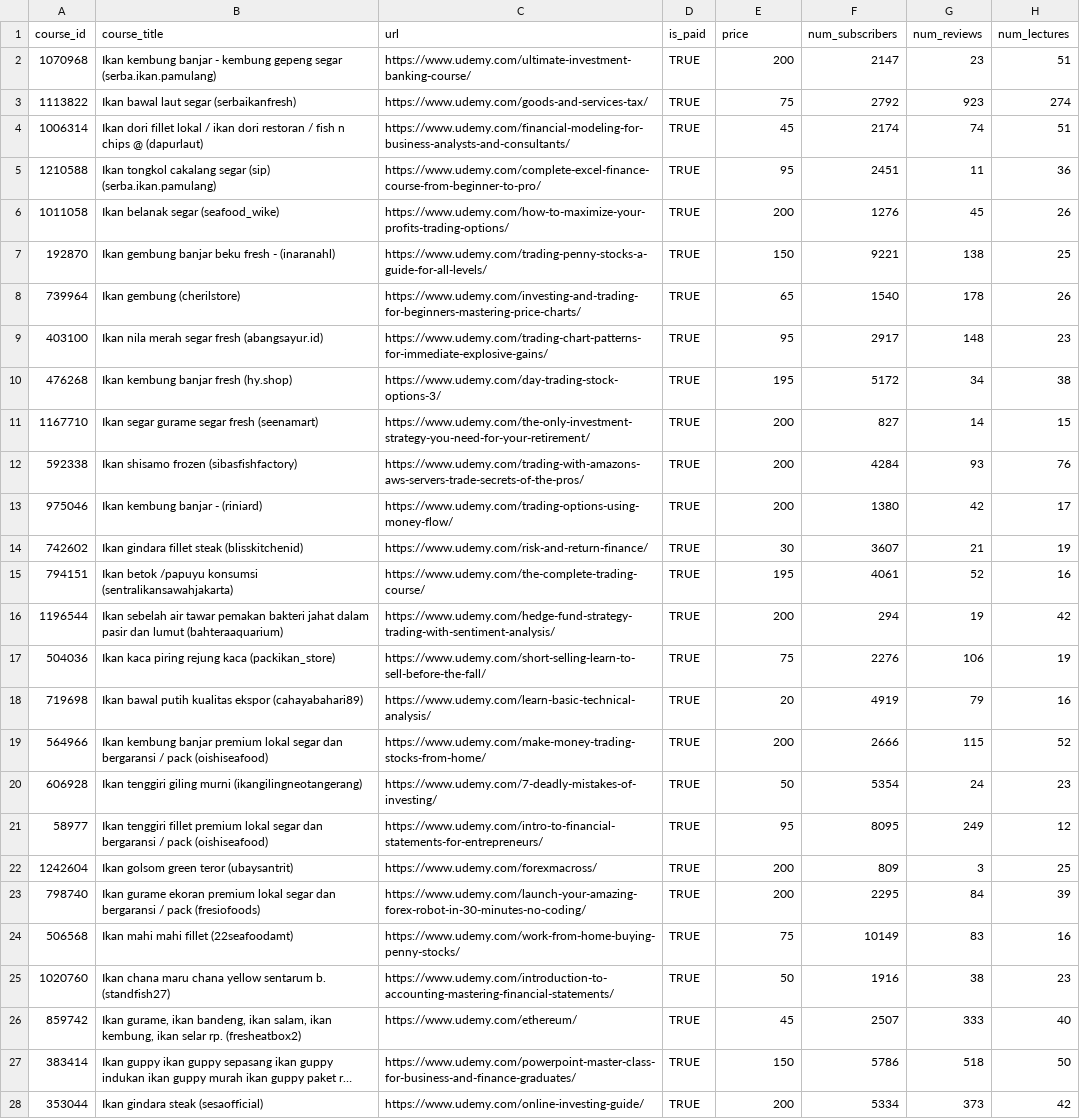
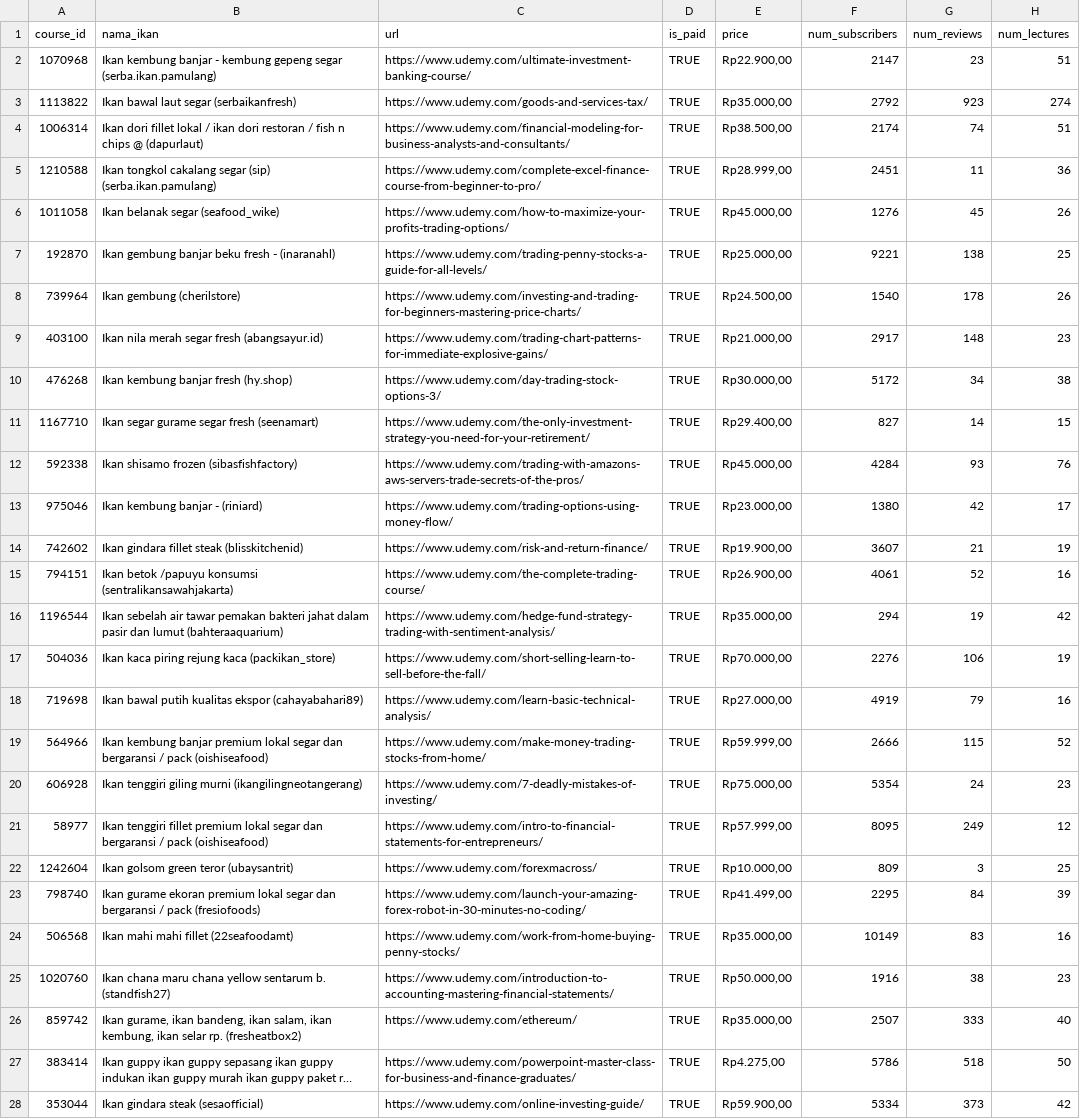
Before and after one commit to AdiSyahadi/fish-reco, a CSV file: data/udemy_course_data.csv, drawn as a sheet; only a part is shown; long unchanged cells end in …; the diff covers the shown part only; the diff names each change by its address in the sheet, - before the commit and + after, or states it on an @@ line.

Commit message:
Add files via upload

```diff
--- a/data/udemy_course_data.csv
+++ b/data/udemy_course_data.csv
-B1: course_title
+B1: nama_ikan
-E2 (price): 200
+E2 (price): Rp22.900,00
-E3 (price): 75
+E3 (price): Rp35.000,00
-E4 (price): 45
+E4 (price): Rp38.500,00
-E5 (price): 95
+E5 (price): Rp28.999,00
-E6 (price): 200
+E6 (price): Rp45.000,00
-E7 (price): 150
+E7 (price): Rp25.000,00
-E8 (price): 65
+E8 (price): Rp24.500,00
-E9 (price): 95
+E9 (price): Rp21.000,00
-E10 (price): 195
+E10 (price): Rp30.000,00
-E11 (price): 200
+E11 (price): Rp29.400,00
-E12 (price): 200
+E12 (price): Rp45.000,00
-E13 (price): 200
+E13 (price): Rp23.000,00
-E14 (price): 30
+E14 (price): Rp19.900,00
-E15 (price): 195
+E15 (price): Rp26.900,00
-E16 (price): 200
+E16 (price): Rp35.000,00
-E17 (price): 75
+E17 (price): Rp70.000,00
-E18 (price): 20
+E18 (price): Rp27.000,00
-E19 (price): 200
+E19 (price): Rp59.999,00
-E20 (price): 50
+E20 (price): Rp75.000,00
-E21 (price): 95
+E21 (price): Rp57.999,00
-E22 (price): 200
+E22 (price): Rp10.000,00
-E23 (price): 200
+E23 (price): Rp41.499,00
-E24 (price): 75
+E24 (price): Rp35.000,00
-E25 (price): 50
+E25 (price): Rp50.000,00
-E26 (price): 45
+E26 (price): Rp35.000,00
-E27 (price): 150
+E27 (price): Rp4.275,00
-E28 (price): 200
+E28 (price): Rp59.900,00
```
Also changed, not shown: 70 edited cells elsewhere in this file.
